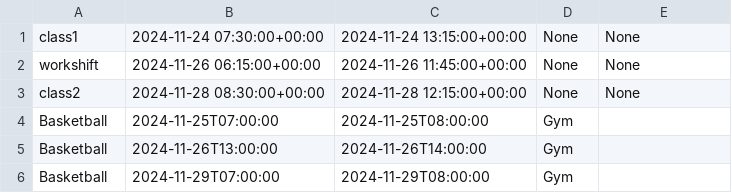
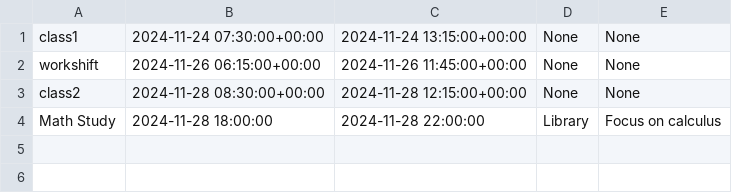
Before and after one commit to rl4658/hackwestern11, a CSV file: backend/possible_schedule_csv/schedule_option_4.csv, drawn as a sheet; removed rows and columns are numbered as before the commit, all else as after; the diff names each change by its address in the sheet, - before the commit and + after, or states it on an @@ line.

```diff
--- a/backend/possible_schedule_csv/schedule_option_4.csv
+++ b/backend/possible_schedule_csv/schedule_option_4.csv
-row 4: Basketball | 2024-11-25T07:00:00 | 2024-11-25T08:00:00 | Gym
-row 5: Basketball | 2024-11-26T13:00:00 | 2024-11-26T14:00:00 | Gym
-row 6: Basketball | 2024-11-29T07:00:00 | 2024-11-29T08:00:00 | Gym
+row 4: Math Study | 2024-11-28 18:00:00 | 2024-11-28 22:00:00 | Library | Focus on calculus
```
Also changed, not shown: backend/possible_schedule_csv/schedule_option_1.csv, backend/possible_schedule_csv/schedule_option_2.csv, 9 other files.
